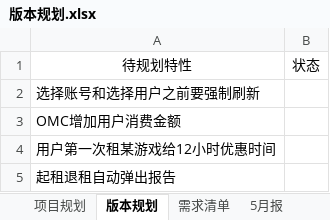
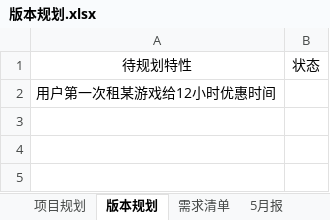
Before and after one commit to fomjar/ski, an Excel workbook: doc/平台/版本规划.xlsx, sheet 版本规划, drawn as a sheet; values as stored, in another font and other column widths than the file's, no borders; the diff names each change by its address in the sheet, - before the commit and + after, or states it on an @@ line.

```diff
--- a/doc/平台/版本规划.xlsx (sheet 版本规划)
+++ b/doc/平台/版本规划.xlsx (sheet 版本规划)
-row 2: 选择账号和选择用户之前要强制刷新
-row 3: OMC增加用户消费金额
-row 5: 起租退租自动弹出报告
```
Also changed, not shown: sheet BUG LIST, doc/公共/报销记录.xlsx, 6 other files.
